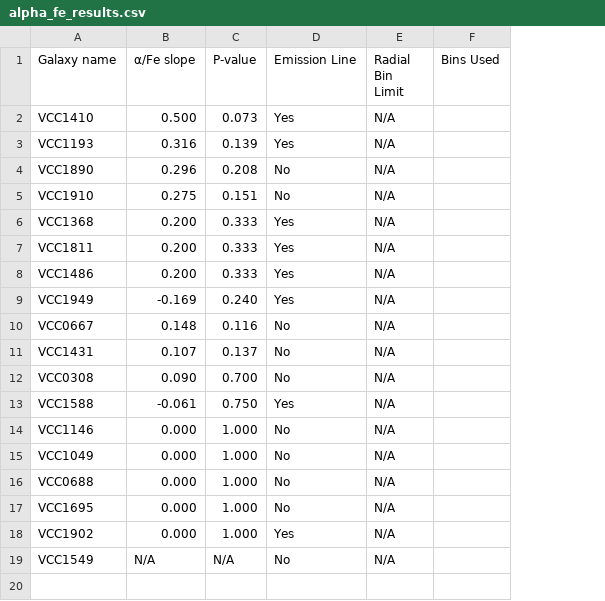
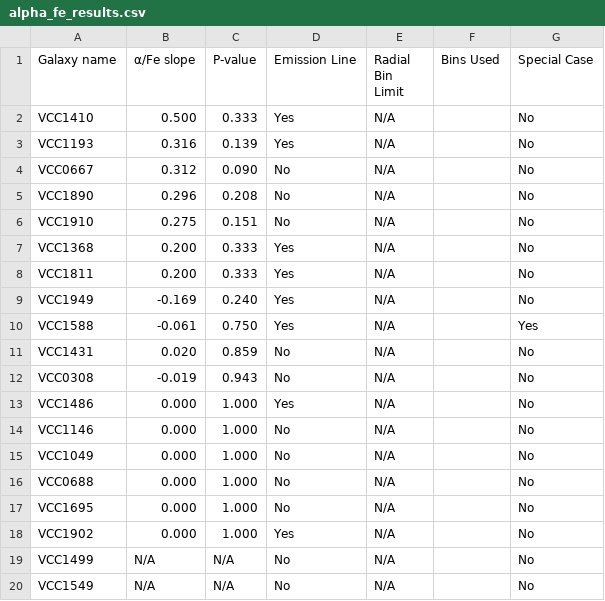
Before and after one commit to VacEn-WenJin/ISAPC, a CSV file: galaxy_summary/alpha_fe_results.csv, drawn as a sheet; removed rows and columns are numbered as before the commit, all else as after; the diff names each change by its address in the sheet, - before the commit and + after, or states it on an @@ line.

Commit message:
May18.4 result

```diff
--- a/galaxy_summary/alpha_fe_results.csv
+++ b/galaxy_summary/alpha_fe_results.csv
+column G (Special Case), rows 2-3: No | No; rows 5-10: No | No | No | No | No | Yes; rows 14-18: all No; row 20: No
-C2 (P-value): 0.073
+C2 (P-value): 0.333
+row 4: VCC0667 | 0.312 | 0.090 | No | N/A |  | No
-row 8: VCC1486 | 0.200 | 0.333 | Yes | N/A
-row 10: VCC0667 | 0.148 | 0.116 | No | N/A
-row 11: VCC1431 | 0.107 | 0.137 | No | N/A
-row 12: VCC0308 | 0.090 | 0.700 | No | N/A
+row 11: VCC1431 | 0.020 | 0.859 | No | N/A |  | No
+row 12: VCC0308 | -0.019 | 0.943 | No | N/A |  | No
+row 13: VCC1486 | 0.000 | 1.000 | Yes | N/A |  | No
+row 19: VCC1499 | N/A | N/A | No | N/A |  | No
```
Also changed, not shown: 4 other files.
